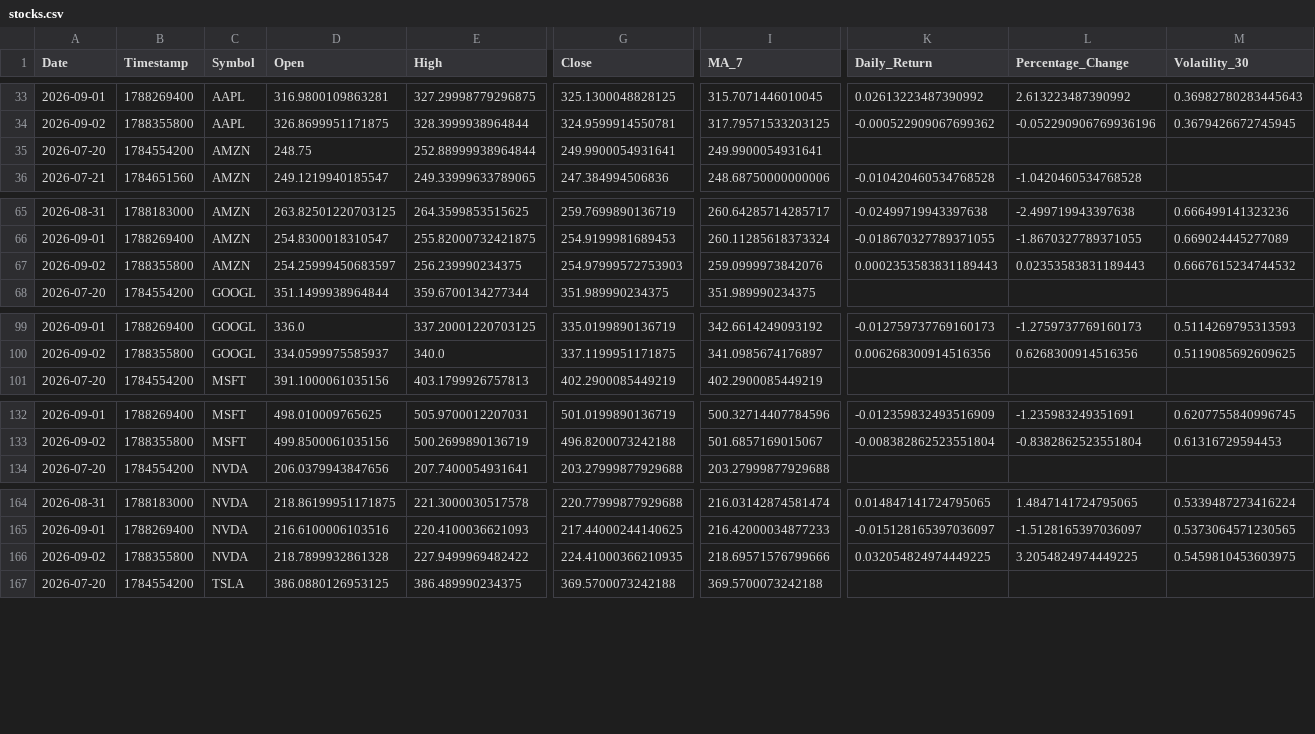
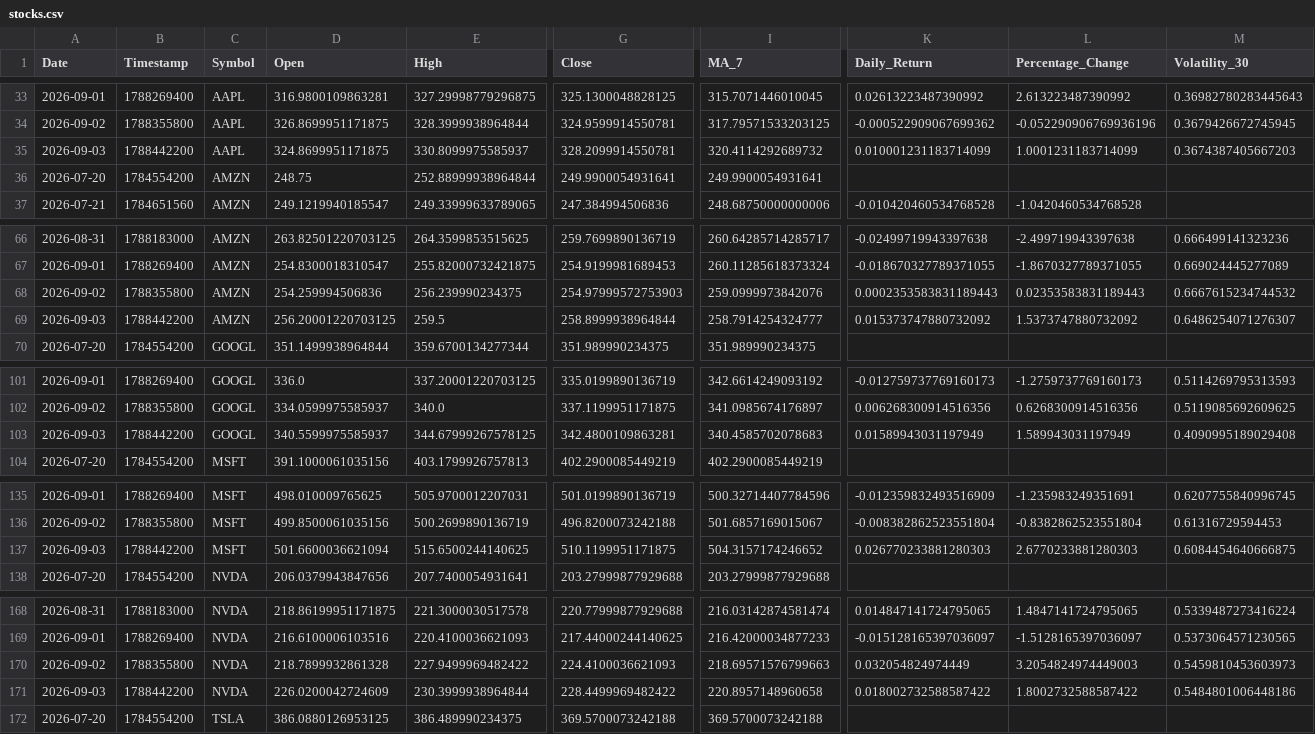
Before and after one commit to Mohammedimad01/market-data-pipeline, a CSV file: data/stocks.csv, drawn as a sheet; only a part is shown, gaps mark what is left out; addresses are those after the commit; rows hold the shown columns only; the diff covers the shown part only; the diff names each change by its address in the sheet, - before the commit and + after, or states it on an @@ line.

```diff
--- a/data/stocks.csv
+++ b/data/stocks.csv
+row 35: 2026-09-03 | 1788442200 | AAPL | 324.8699951171875 | 330.8099975585937 | 328.2099914550781 | 320.4114292689732 | 0.010001231183714099 | 1.0001231183714099 | 0.3674387405667203
-D68 (Open): 254.25999450683597
+D68 (Open): 254.259994506836
+row 69: 2026-09-03 | 1788442200 | AMZN | 256.20001220703125 | 259.5 | 258.8999938964844 | 258.7914254324777 | 0.015373747880732092 | 1.5373747880732092 | 0.6486254071276307
+row 103: 2026-09-03 | 1788442200 | GOOGL | 340.5599975585937 | 344.67999267578125 | 342.4800109863281 | 340.4585702078683 | 0.01589943031197949 | 1.589943031197949 | 0.4090995189029408
+row 137: 2026-09-03 | 1788442200 | MSFT | 501.6600036621094 | 515.6500244140625 | 510.1199951171875 | 504.3157174246652 | 0.026770233881280303 | 2.6770233881280303 | 0.6084454640666875
-G170 (Close): 224.41000366210935
+G170 (Close): 224.4100036621093
-I170 (MA_7): 218.69571576799666
+I170 (MA_7): 218.69571576799663
-K170 (Daily_Return): 0.032054824974449225
+K170 (Daily_Return): 0.032054824974449
-L170 (Percentage_Change): 3.2054824974449225
+L170 (Percentage_Change): 3.2054824974449003
-M170 (Volatility_30): 0.5459810453603975
+M170 (Volatility_30): 0.5459810453603973
+row 171: 2026-09-03 | 1788442200 | NVDA | 226.0200042724609 | 230.3999938964844 | 228.4499969482422 | 220.8957148960658 | 0.018002732588587422 | 1.8002732588587422 | 0.5484801006448186
```
Also changed, not shown: 1 added row elsewhere in this file, data/crypto.csv, 6 other files.
